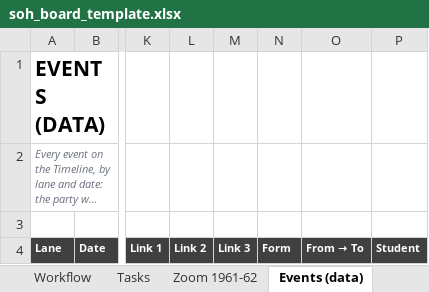
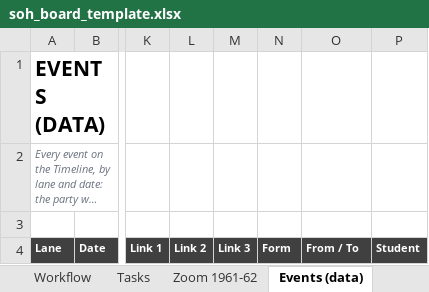
Before and after one commit to feangkan/PP1_tools, an Excel workbook: 05-diagrams/assessment-3/programme/soh_board_template.xlsx, sheet Events (data), drawn as a sheet; only a part is shown, gaps mark what is left out; long unchanged cells end in …; values as stored, in another font and other column widths than the file's, no borders; conditional formats not drawn; the diff names each change by its address in the sheet, - before the commit and + after, or states it on an @@ line.

```diff
--- a/05-diagrams/assessment-3/programme/soh_board_template.xlsx (sheet Events (data))
+++ b/05-diagrams/assessment-3/programme/soh_board_template.xlsx (sheet Events (data))
@@ O4: From → To → From / To @@
```
Also changed, not shown: sheet Workflow, sheet Event cards, sheet Cover, sheet Timeline, sheet Timeline by party, sheet Zoom 1961-62, 05-diagrams/assessment-3/programme/gantt_programme_options.xlsx, 05-diagrams/assessment-3/programme/soh_board_layout.xlsx, 33 other files.
